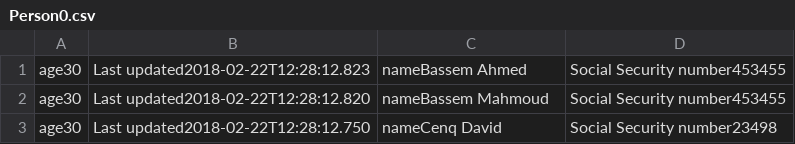
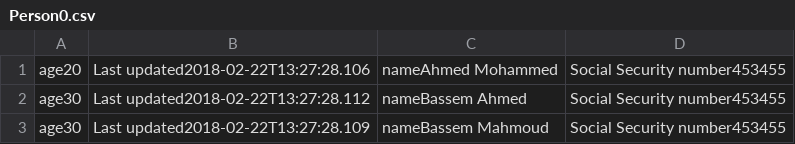
Before and after one commit to gharam37/DBII, a CSV file: DBapp/Person0.csv, drawn as a sheet.

```diff
--- a/DBapp/Person0.csv
+++ b/DBapp/Person0.csv
@@ -1,3 +1,3 @@
-age30,Last updated2018-02-22T12:28:12.823,nameBassem Ahmed,Social Security number453455,
-age30,Last updated2018-02-22T12:28:12.820,nameBassem Mahmoud,Social Security number453455,
-age30,Last updated2018-02-22T12:28:12.750,nameCenq David,Social Security number23498,
+age20,Last updated2018-02-22T13:27:28.106,nameAhmed Mohammed,Social Security number453455,
+age30,Last updated2018-02-22T13:27:28.112,nameBassem Ahmed,Social Security number453455,
+age30,Last updated2018-02-22T13:27:28.109,nameBassem Mahmoud,Social Security number453455,
```
Also changed, not shown: 10 other files.
